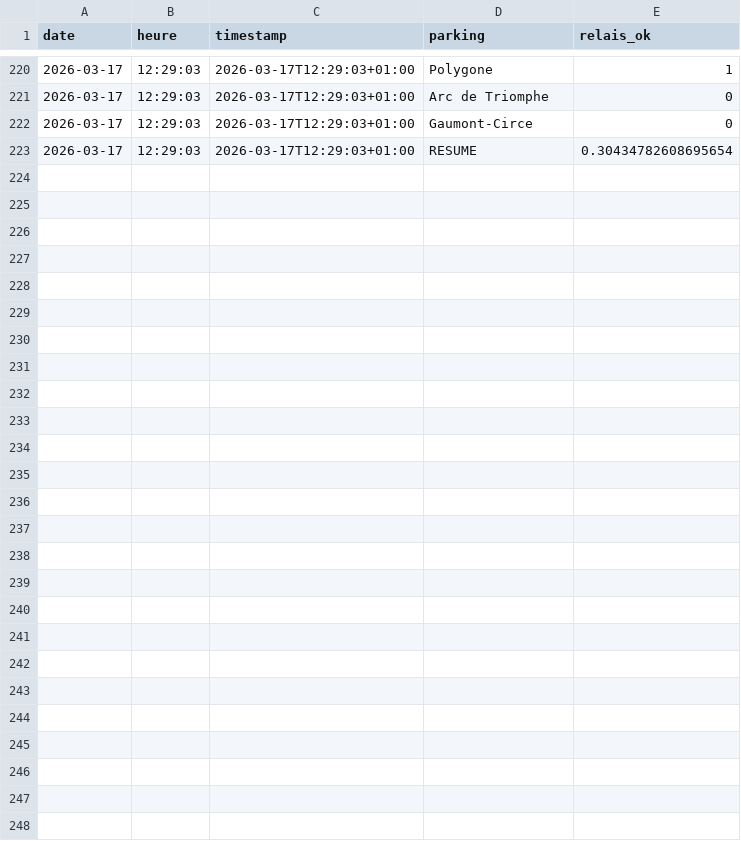
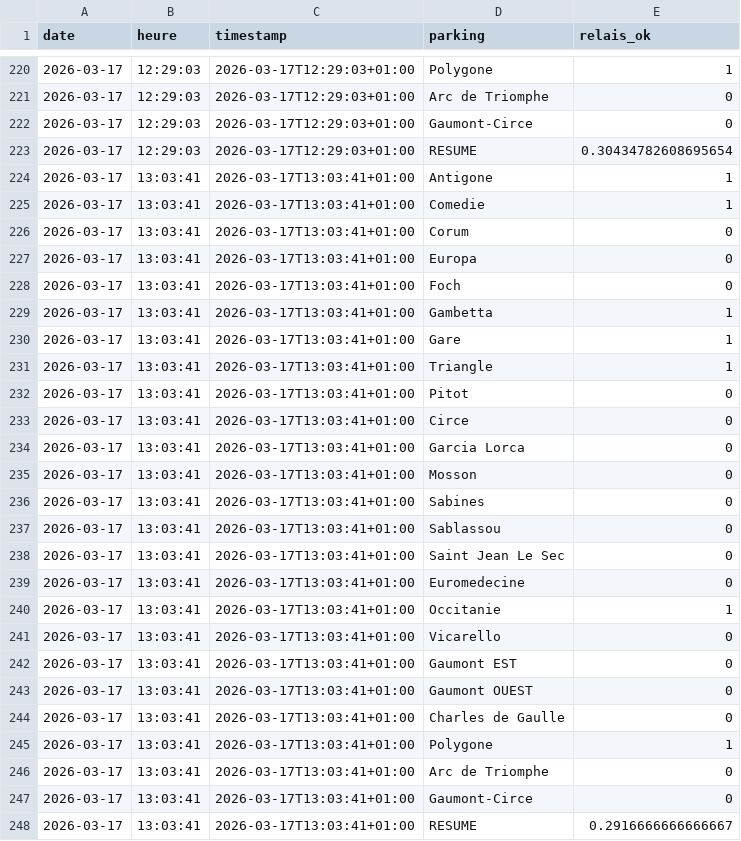
Before and after one commit to florentyoussef-crypto/SAE_1.5, a CSV file: donnees/jour_68_relais1.csv, drawn as a sheet; only a part is shown, gaps mark what is left out; the diff names each change by its address in the sheet, - before the commit and + after, or states it on an @@ line.

```diff
--- a/donnees/jour_68_relais1.csv
+++ b/donnees/jour_68_relais1.csv
+row 224: 2026-03-17 | 13:03:41 | 2026-03-17T13:03:41+01:00 | Antigone | 1
+row 225: 2026-03-17 | 13:03:41 | 2026-03-17T13:03:41+01:00 | Comedie | 1
+row 226: 2026-03-17 | 13:03:41 | 2026-03-17T13:03:41+01:00 | Corum | 0
+row 227: 2026-03-17 | 13:03:41 | 2026-03-17T13:03:41+01:00 | Europa | 0
+row 228: 2026-03-17 | 13:03:41 | 2026-03-17T13:03:41+01:00 | Foch | 0
+row 229: 2026-03-17 | 13:03:41 | 2026-03-17T13:03:41+01:00 | Gambetta | 1
+row 230: 2026-03-17 | 13:03:41 | 2026-03-17T13:03:41+01:00 | Gare | 1
+row 231: 2026-03-17 | 13:03:41 | 2026-03-17T13:03:41+01:00 | Triangle | 1
+row 232: 2026-03-17 | 13:03:41 | 2026-03-17T13:03:41+01:00 | Pitot | 0
+row 233: 2026-03-17 | 13:03:41 | 2026-03-17T13:03:41+01:00 | Circe | 0
+row 234: 2026-03-17 | 13:03:41 | 2026-03-17T13:03:41+01:00 | Garcia Lorca | 0
+row 235: 2026-03-17 | 13:03:41 | 2026-03-17T13:03:41+01:00 | Mosson | 0
+row 236: 2026-03-17 | 13:03:41 | 2026-03-17T13:03:41+01:00 | Sabines | 0
+row 237: 2026-03-17 | 13:03:41 | 2026-03-17T13:03:41+01:00 | Sablassou | 0
+row 238: 2026-03-17 | 13:03:41 | 2026-03-17T13:03:41+01:00 | Saint Jean Le Sec | 0
+row 239: 2026-03-17 | 13:03:41 | 2026-03-17T13:03:41+01:00 | Euromedecine | 0
+row 240: 2026-03-17 | 13:03:41 | 2026-03-17T13:03:41+01:00 | Occitanie | 1
+row 241: 2026-03-17 | 13:03:41 | 2026-03-17T13:03:41+01:00 | Vicarello | 0
+row 242: 2026-03-17 | 13:03:41 | 2026-03-17T13:03:41+01:00 | Gaumont EST | 0
+row 243: 2026-03-17 | 13:03:41 | 2026-03-17T13:03:41+01:00 | Gaumont OUEST | 0
+row 244: 2026-03-17 | 13:03:41 | 2026-03-17T13:03:41+01:00 | Charles de Gaulle | 0
+row 245: 2026-03-17 | 13:03:41 | 2026-03-17T13:03:41+01:00 | Polygone | 1
+row 246: 2026-03-17 | 13:03:41 | 2026-03-17T13:03:41+01:00 | Arc de Triomphe | 0
+row 247: 2026-03-17 | 13:03:41 | 2026-03-17T13:03:41+01:00 | Gaumont-Circe | 0
+row 248: 2026-03-17 | 13:03:41 | 2026-03-17T13:03:41+01:00 | RESUME | 0.2916666666666667
```
Also changed, not shown: donnees/jour_68_velos.csv, donnees/jour_68_voitures.csv, 2 other files.
